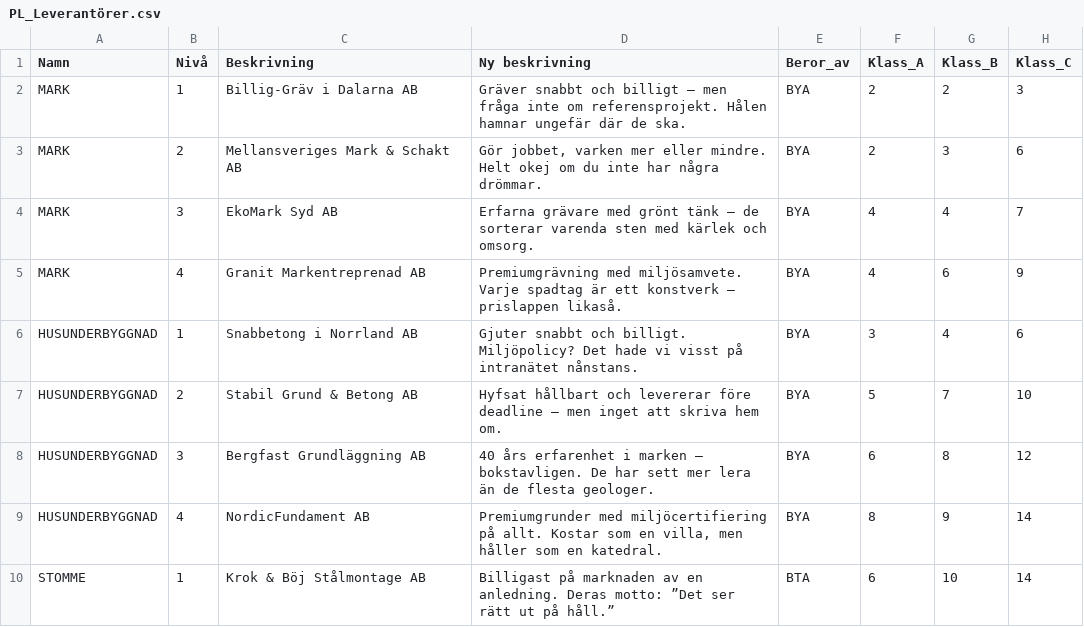
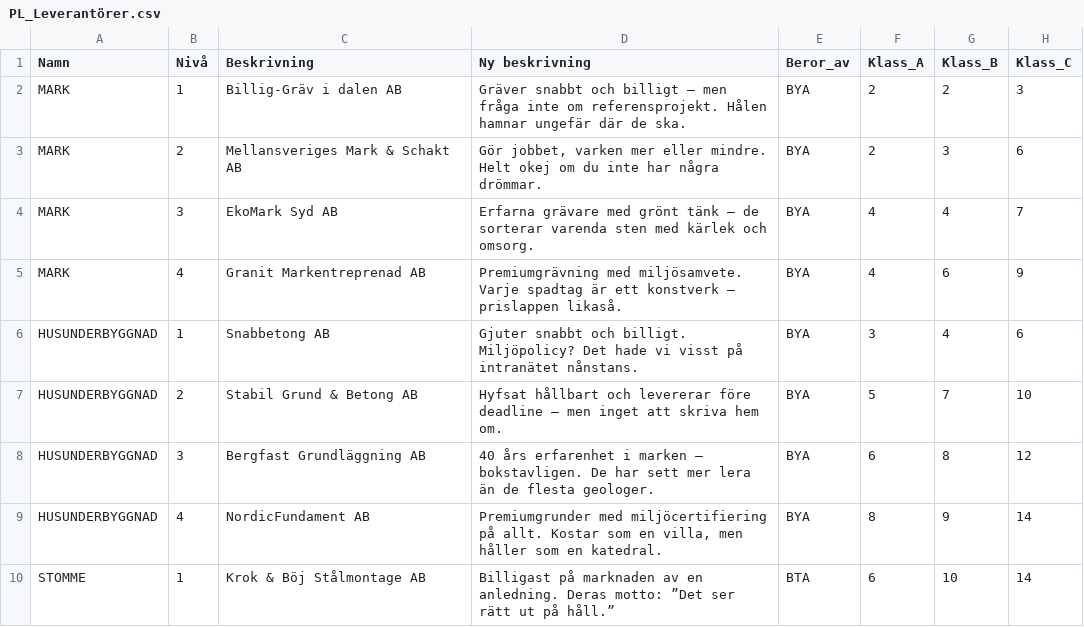
Before and after one commit to Knixlas/PMOPOLY, a CSV file: data/2_planering/PL_Leverantörer.csv, drawn as a sheet; only a part is shown; the diff names each change by its address in the sheet, - before the commit and + after, or states it on an @@ line.

```diff
--- a/data/2_planering/PL_Leverantörer.csv
+++ b/data/2_planering/PL_Leverantörer.csv
-C2 (Beskrivning): Billig-Gräv i Dalarna AB
+C2 (Beskrivning): Billig-Gräv i dalen AB
-C6 (Beskrivning): Snabbetong i Norrland AB
+C6 (Beskrivning): Snabbetong AB
```
Also changed, not shown: data/1_projektutveckling/PU_markepansion.csv, data/2_planering/PL_Händelsekort.csv, 12 other files.
